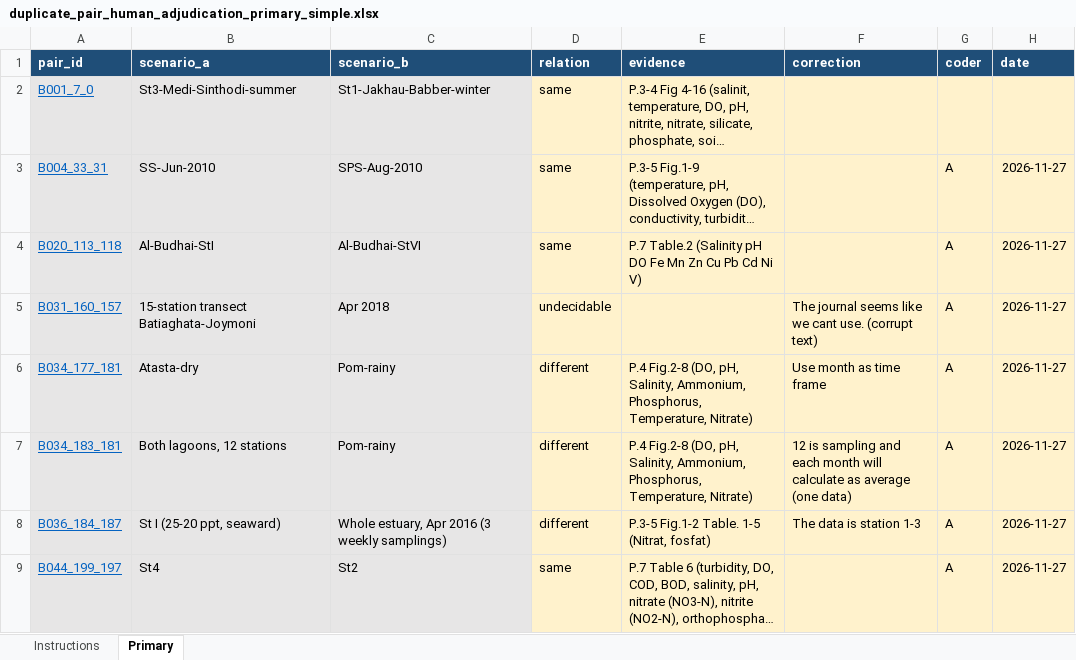
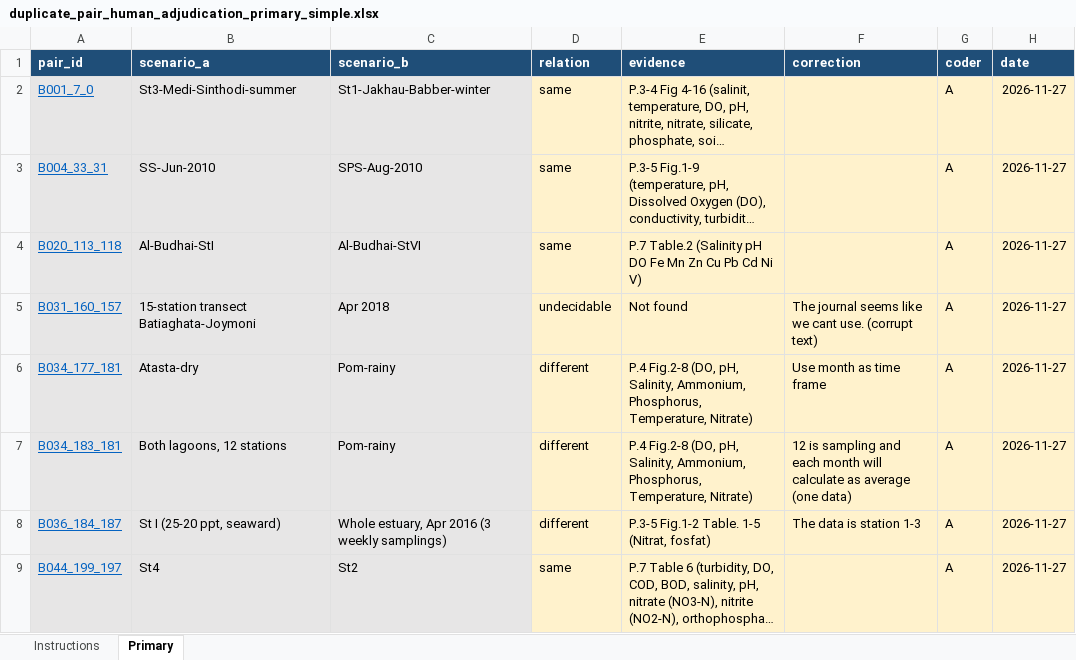
Before and after one commit to praswibowoo/repeated-panel-audit-code, an Excel workbook: data/duplicate_pair_human_adjudication_primary_simple.xlsx, sheet Primary, drawn as a sheet; only a part is shown; long unchanged cells end in …; values as stored, in another font and other column widths than the file's, no borders; the diff covers the shown part only; the diff names each change by its address in the sheet, - before the commit and + after, or states it on an @@ line.

Commit message:
Import completed primary adjudication and refresh review flags

```diff
--- a/data/duplicate_pair_human_adjudication_primary_simple.xlsx (sheet Primary)
+++ b/data/duplicate_pair_human_adjudication_primary_simple.xlsx (sheet Primary)
-G2 (coder): (empty)
+G2 (coder): A
-H2 (date): (empty)
+H2 (date): 2026-11-27
-E5 (evidence): (empty)
+E5 (evidence): Not found
```
Also changed, not shown: 10 edited cells elsewhere in this sheet, 14 other files.
